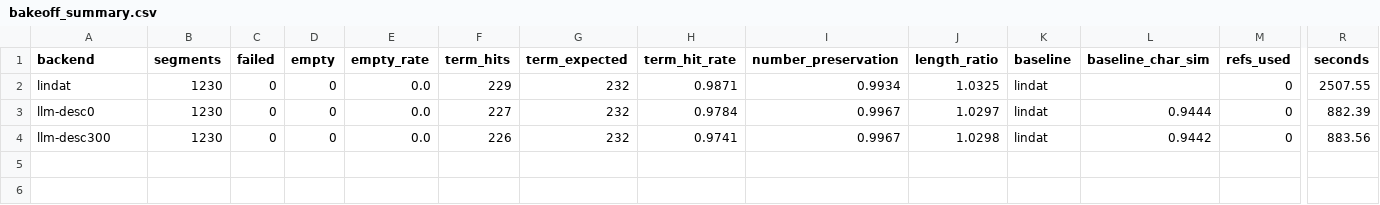
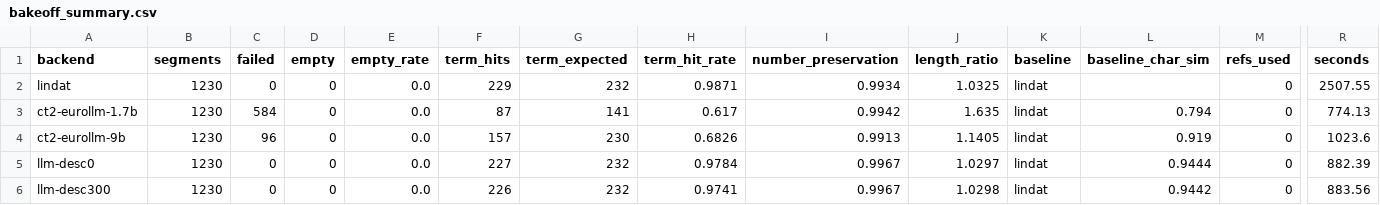
Before and after one commit to ufal/atrium-translator, a CSV file: eval/results/issue4_bakeoff_2610/bakeoff_summary.csv, drawn as a sheet; only a part is shown, gaps mark what is left out; rows hold the shown columns only; the diff names each change by its address in the sheet, - before the commit and + after, or states it on an @@ line.

```diff
--- a/eval/results/issue4_bakeoff_2610/bakeoff_summary.csv
+++ b/eval/results/issue4_bakeoff_2610/bakeoff_summary.csv
+row 3: ct2-eurollm-1.7b | 1230 | 584 | 0 | 0.0 | 87 | 141 | 0.617 | 0.9942 | 1.635 | lindat | 0.794 | 0 | 774.13
+row 4: ct2-eurollm-9b | 1230 | 96 | 0 | 0.0 | 157 | 230 | 0.6826 | 0.9913 | 1.1405 | lindat | 0.919 | 0 | 1023.6
```
Also changed, not shown: eval/results/issue4_bakeoff_2610/bakeoff_by_kind.csv, 11 other files.
